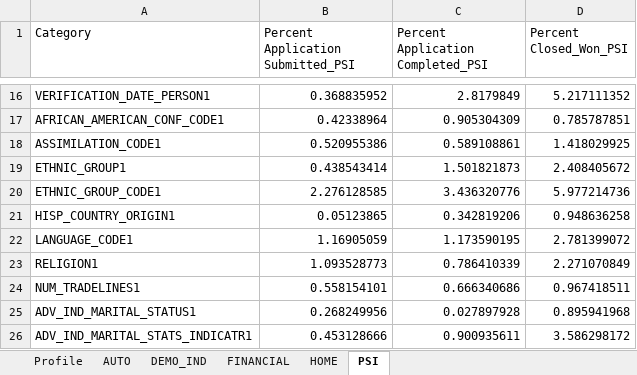
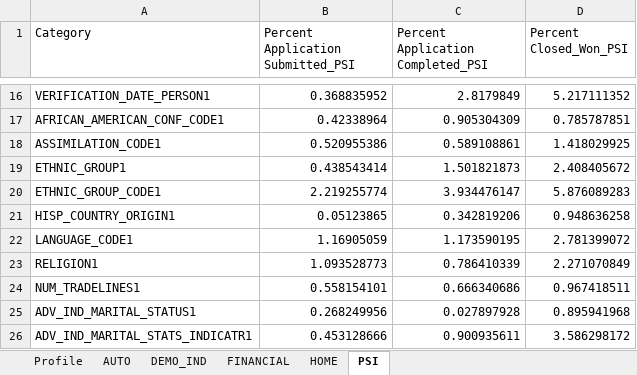
Before and after one commit to abhiramgopalb360/Snapshot2.0, an Excel workbook: test_profiles_Epsilon_2.xlsx, sheet PSI, drawn as a sheet; only a part is shown, gaps mark what is left out; values as stored, in another font and other column widths than the file's, no borders; the diff names each change by its address in the sheet, - before the commit and + after, or states it on an @@ line.

```diff
--- a/test_profiles_Epsilon_2.xlsx (sheet PSI)
+++ b/test_profiles_Epsilon_2.xlsx (sheet PSI)
-B20: 2.276128585
+B20: 2.219255774
-C20: 3.436320776
+C20: 3.934476147
-D20 (Percent Closed_Won_PSI): 5.977214736
+D20 (Percent Closed_Won_PSI): 5.876089283
```
Also changed, not shown: sheet Profile, sheet DEMO_IND, sheet FINANCIAL, sheet AUTO, sheet HOME, test_profiles_Epsilon_1.xlsx, 2 other files.
